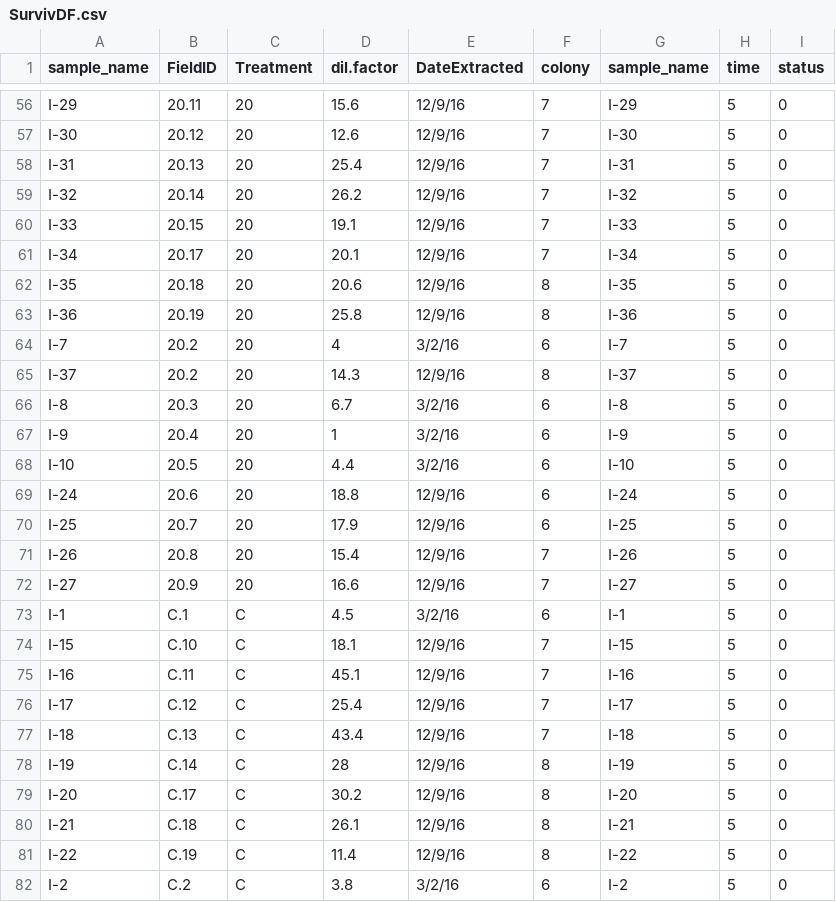
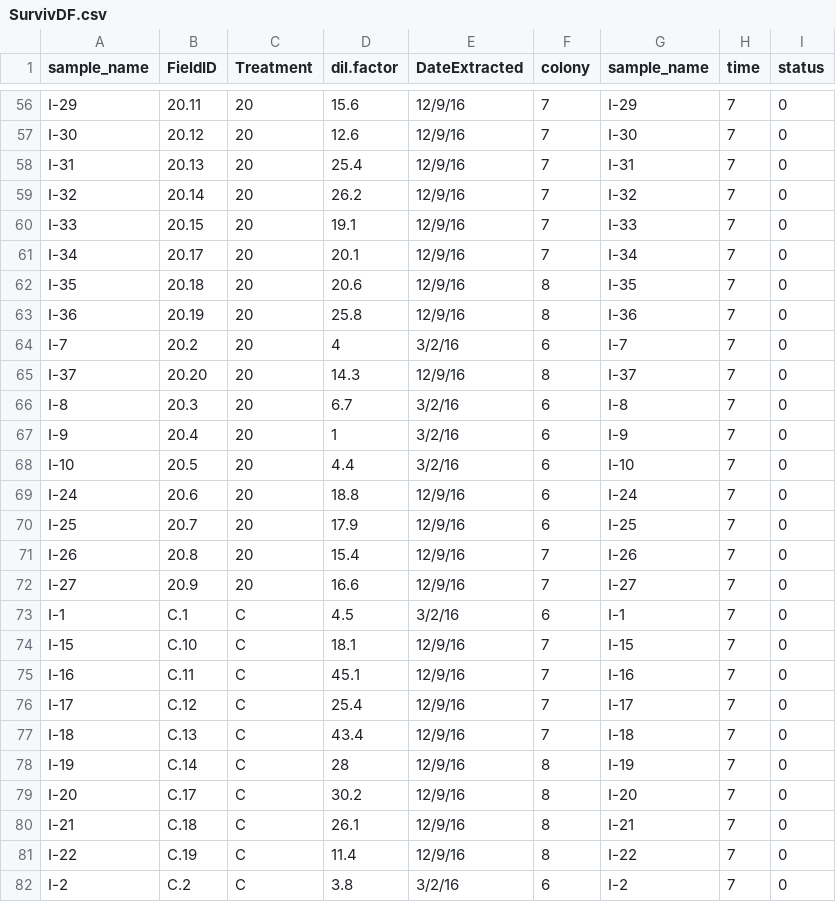
Before and after one commit to samanthaannalger/AlgerProjects, a CSV file: ImidPilot/csv_files/SurvivDF.csv, drawn as a sheet; only a part is shown, gaps mark what is left out; the diff covers the shown part only; the diff names each change by its address in the sheet, - before the commit and + after, or states it on an @@ line.

```diff
--- a/ImidPilot/csv_files/SurvivDF.csv
+++ b/ImidPilot/csv_files/SurvivDF.csv
-H56:H82 (time): 5
+H56:H82 (time): 7
-B65 (FieldID): 20.2
+B65 (FieldID): 20.20
```
Also changed, not shown: 67 edited cells elsewhere in this file, 9 other files.
